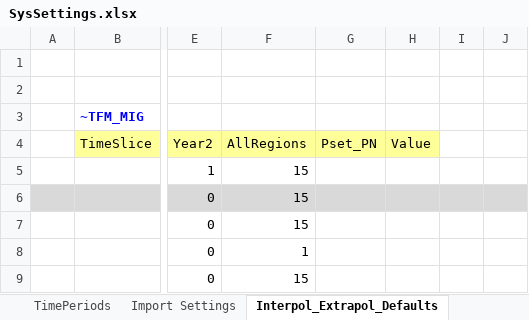
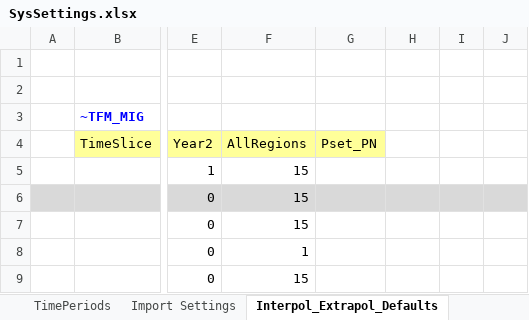
Before and after one commit to Tamenew/INDIND, an Excel workbook: SysSettings.xlsx, sheet Interpol_Extrapol_Defaults, drawn as a sheet; only a part is shown, gaps mark what is left out; values as stored, in another font and other column widths than the file's, no borders; charts and pictures not drawn; the diff names each change by its address in the sheet, - before the commit and + after, or states it on an @@ line.

```diff
--- a/SysSettings.xlsx (sheet Interpol_Extrapol_Defaults)
+++ b/SysSettings.xlsx (sheet Interpol_Extrapol_Defaults)
-H4: Value
+H4: (empty)
-H4 fill: #FFFF99
+H4 fill: none
```
Also changed, not shown: VT_REG_PRI_V01.xlsx.
